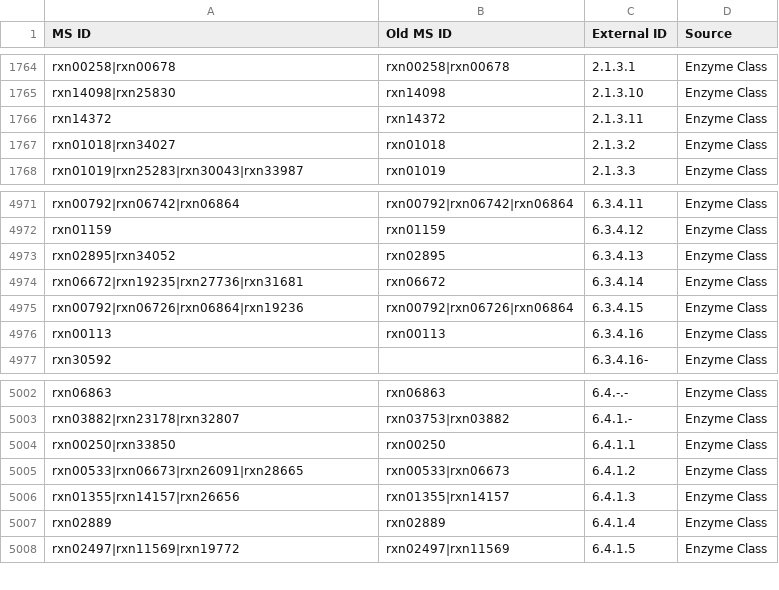
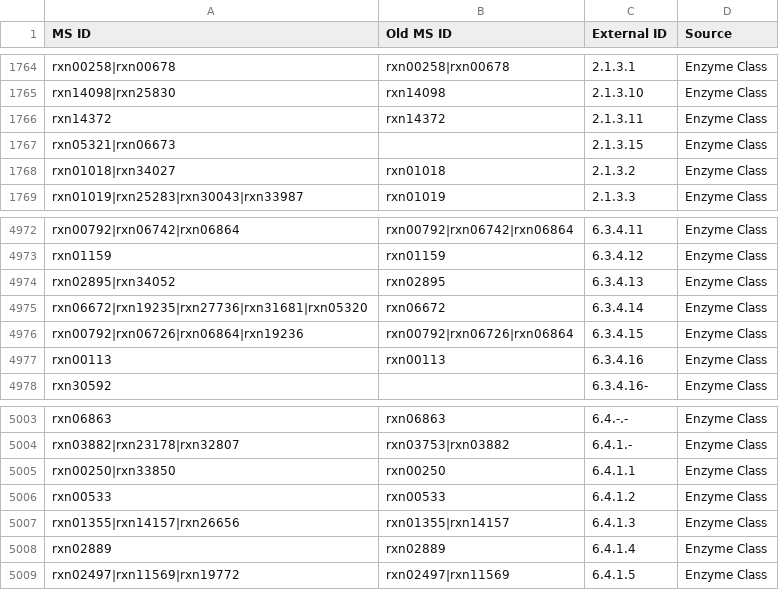
Before and after one commit to jotech/gapseq, a TSV file: dat/seed_Enzyme_Class_Reactions_Aliases_unique_edited.tsv, drawn as a sheet; only a part is shown, gaps mark what is left out.

```diff
--- a/dat/seed_Enzyme_Class_Reactions_Aliases_unique_edited.tsv
+++ b/dat/seed_Enzyme_Class_Reactions_Aliases_unique_edited.tsv
@@ -1766,2 +1766,3 @@ rxn14098|rxn25830	rxn14098	2.1.3.10	Enzyme Class
 rxn14372	rxn14372	2.1.3.11	Enzyme Class
+rxn05321|rxn06673		2.1.3.15	Enzyme Class
 rxn01018|rxn34027	rxn01018	2.1.3.2	Enzyme Class
@@ -4973,3 +4974,3 @@ rxn01159	rxn01159	6.3.4.12	Enzyme Class
 rxn02895|rxn34052	rxn02895	6.3.4.13	Enzyme Class
-rxn06672|rxn19235|rxn27736|rxn31681	rxn06672	6.3.4.14	Enzyme Class
+rxn06672|rxn19235|rxn27736|rxn31681|rxn05320	rxn06672	6.3.4.14	Enzyme Class
 rxn00792|rxn06726|rxn06864|rxn19236	rxn00792|rxn06726|rxn06864	6.3.4.15	Enzyme Class
@@ -5004,3 +5005,3 @@ rxn03882|rxn23178|rxn32807	rxn03753|rxn03882	6.4.1.-	Enzyme Class
 rxn00250|rxn33850	rxn00250	6.4.1.1	Enzyme Class
-rxn00533|rxn06673|rxn26091|rxn28665	rxn00533|rxn06673	6.4.1.2	Enzyme Class
+rxn00533	rxn00533	6.4.1.2	Enzyme Class
 rxn01355|rxn14157|rxn26656	rxn01355|rxn14157	6.4.1.3	Enzyme Class
```
Also changed, not shown: dat/corrections_seed_reactionDB.tsv, 1 other file.
